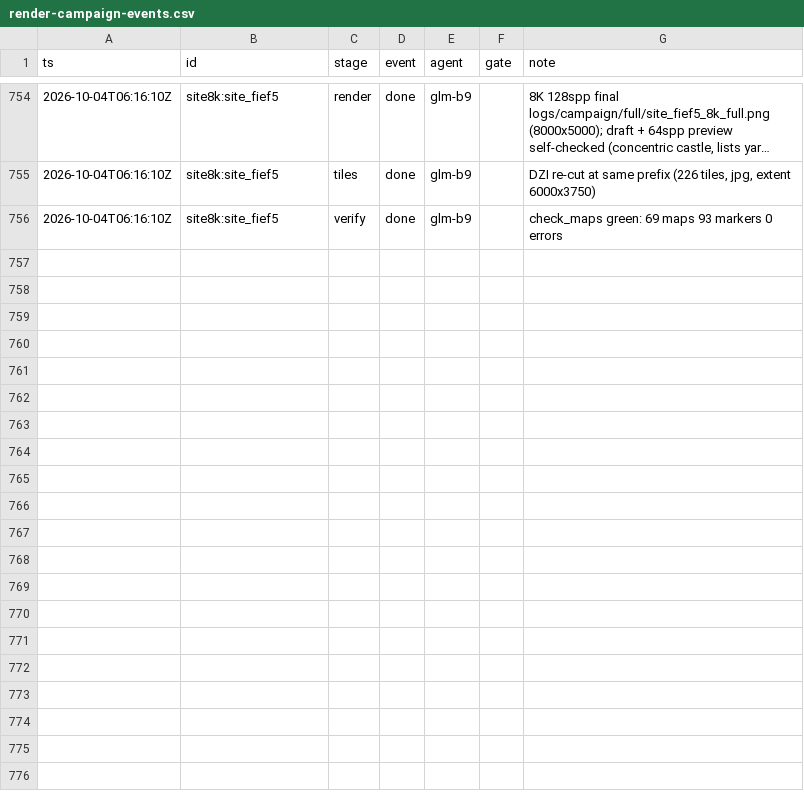
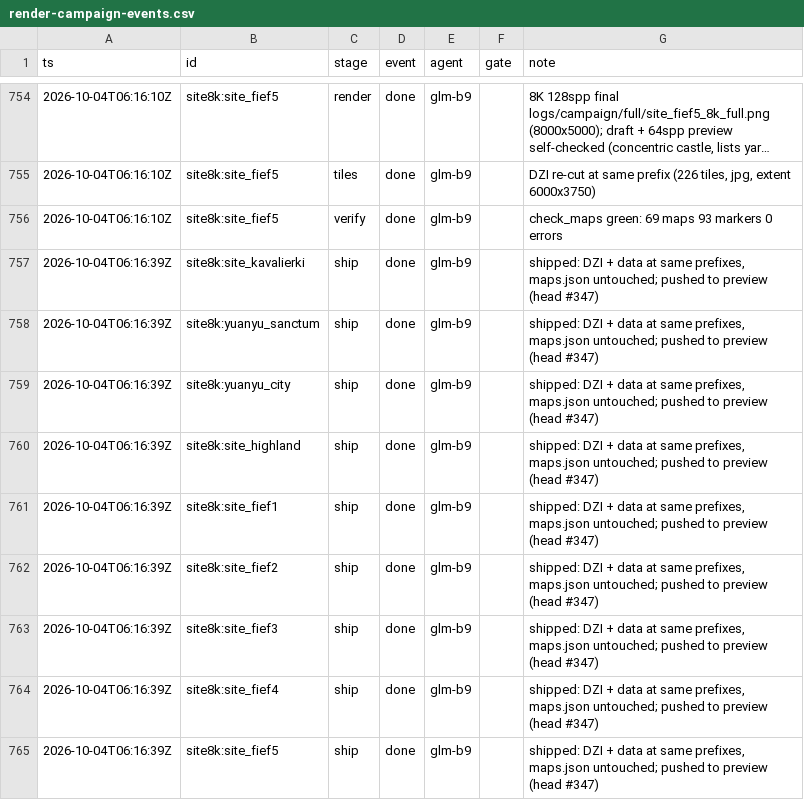
Before and after one commit to kcgoofee-jpg/my-tavern-experiments, a CSV file: docs/plans/render-campaign-events.csv, drawn as a sheet; only a part is shown, gaps mark what is left out; long unchanged cells end in …; the diff names each change by its address in the sheet, - before the commit and + after, or states it on an @@ line.

Commit message:
docs(log): RENDER-B9 RESULT — nine opening site maps at 8000 px + DZI min-line fix
All nine site8k:* items done (draft 16 spp, 64 spp preview, final
8000x5000 at 128 spp, DZI re-cut at the same prefixes, check_maps green,
ship recorded); RENDER-B5 open item closed with the per-level minimum
line width in make_dzi.py (--minline 0.35, borders DZI re-cut).

```diff
--- a/docs/plans/render-campaign-events.csv
+++ b/docs/plans/render-campaign-events.csv
+row 757: 2026-10-04T06:16:39Z | site8k:site_kavalierki | ship | done | glm-b9 |  | shipped: DZI + data at same prefixes, maps.json untouched; pushed to preview (head #347)
+row 758: 2026-10-04T06:16:39Z | site8k:yuanyu_sanctum | ship | done | glm-b9 |  | shipped: DZI + data at same prefixes, maps.json untouched; pushed to preview (head #347)
+row 759: 2026-10-04T06:16:39Z | site8k:yuanyu_city | ship | done | glm-b9 |  | shipped: DZI + data at same prefixes, maps.json untouched; pushed to preview (head #347)
+row 760: 2026-10-04T06:16:39Z | site8k:site_highland | ship | done | glm-b9 |  | shipped: DZI + data at same prefixes, maps.json untouched; pushed to preview (head #347)
+row 761: 2026-10-04T06:16:39Z | site8k:site_fief1 | ship | done | glm-b9 |  | shipped: DZI + data at same prefixes, maps.json untouched; pushed to preview (head #347)
+row 762: 2026-10-04T06:16:39Z | site8k:site_fief2 | ship | done | glm-b9 |  | shipped: DZI + data at same prefixes, maps.json untouched; pushed to preview (head #347)
+row 763: 2026-10-04T06:16:39Z | site8k:site_fief3 | ship | done | glm-b9 |  | shipped: DZI + data at same prefixes, maps.json untouched; pushed to preview (head #347)
+row 764: 2026-10-04T06:16:39Z | site8k:site_fief4 | ship | done | glm-b9 |  | shipped: DZI + data at same prefixes, maps.json untouched; pushed to preview (head #347)
+row 765: 2026-10-04T06:16:39Z | site8k:site_fief5 | ship | done | glm-b9 |  | shipped: DZI + data at same prefixes, maps.json untouched; pushed to preview (head #347)
```
Also changed, not shown: 1 other file.
